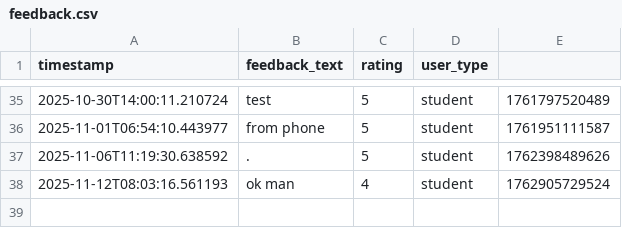
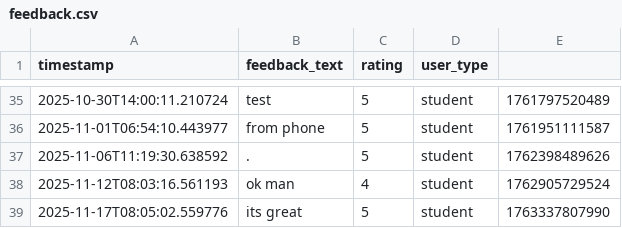
Before and after one commit to carnocentaurus/ChatBookAI, a CSV file: data/feedback.csv, drawn as a sheet; only a part is shown, gaps mark what is left out.

Commit message:
data and info updates

```diff
--- a/data/feedback.csv
+++ b/data/feedback.csv
@@ -38 +38,2 @@ timestamp,feedback_text,rating,user_type
 2025-11-12T08:03:16.561193,ok man,4,student,1762905729524
+2025-11-17T08:05:02.559776,its great,5,student,1763337807990
```
Also changed, not shown: 5 other files.
